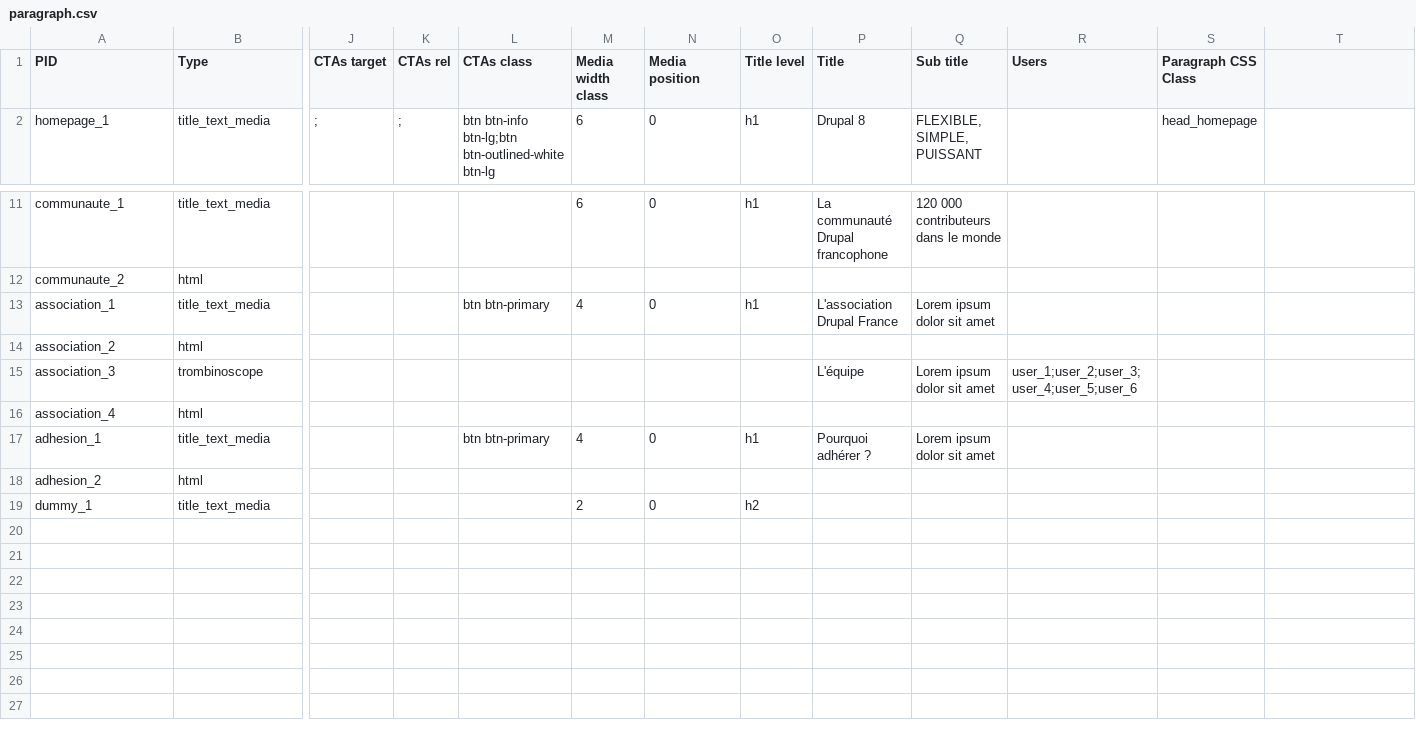
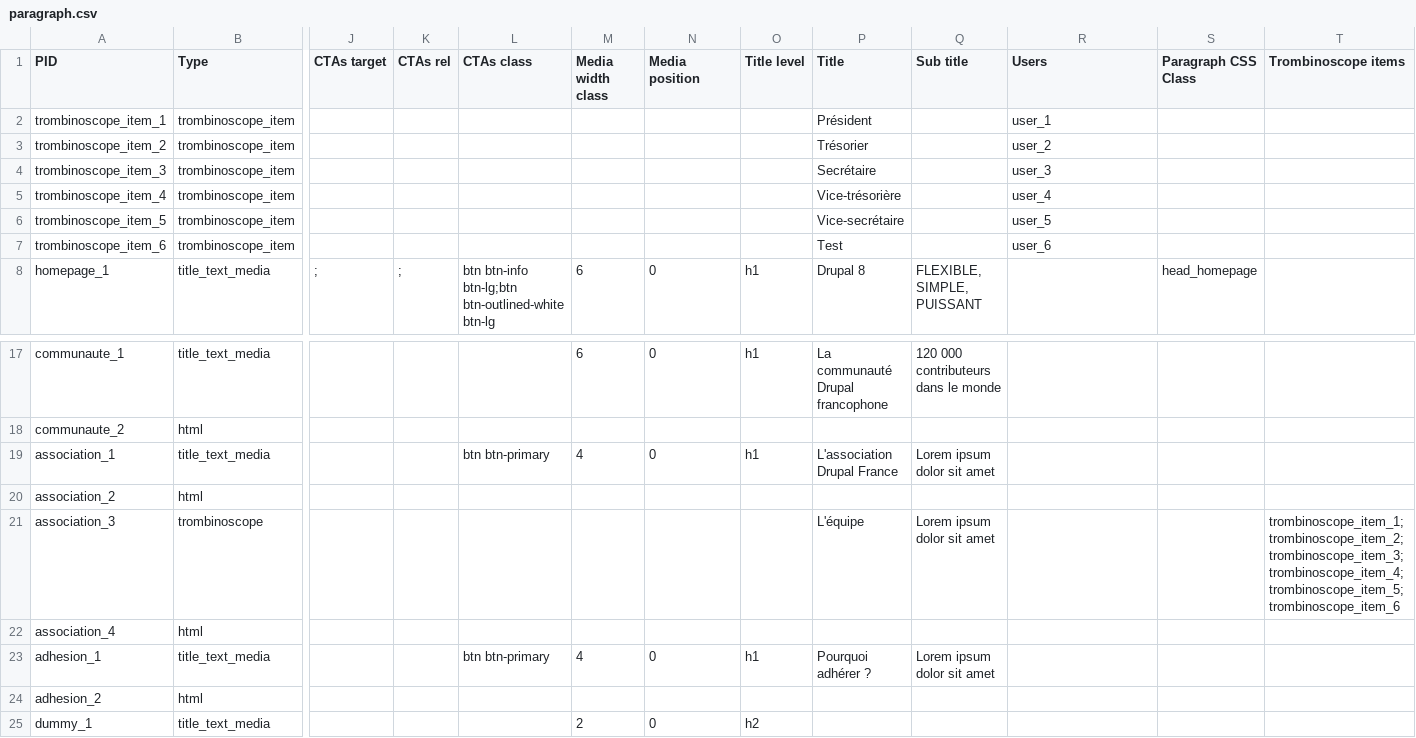
Before and after one commit to Drupal-FR/site-drupalfr, a CSV file: www/profiles/drupalfr/modules/drupalfr_migrate/migrations/data/paragraph.csv, drawn as a sheet; only a part is shown, gaps mark what is left out; addresses are those after the commit; rows hold the shown columns only; the diff names each change by its address in the sheet, - before the commit and + after, or states it on an @@ line.

Commit message:
Issue #854: Rework trombinoscope paragraph to allow to have additional info on the user.

```diff
--- a/www/profiles/drupalfr/modules/drupalfr_migrate/migrations/data/paragraph.csv
+++ b/www/profiles/drupalfr/modules/drupalfr_migrate/migrations/data/paragraph.csv
-T1: (empty)
+T1: Trombinoscope items
+row 2: trombinoscope_item_1 | trombinoscope_item |  |  |  |  |  |  | Président |  | user_1
+row 3: trombinoscope_item_2 | trombinoscope_item |  |  |  |  |  |  | Trésorier |  | user_2
+row 4: trombinoscope_item_3 | trombinoscope_item |  |  |  |  |  |  | Secrétaire |  | user_3
+row 5: trombinoscope_item_4 | trombinoscope_item |  |  |  |  |  |  | Vice-trésorière |  | user_4
+row 6: trombinoscope_item_5 | trombinoscope_item |  |  |  |  |  |  | Vice-secrétaire |  | user_5
+row 7: trombinoscope_item_6 | trombinoscope_item |  |  |  |  |  |  | Test |  | user_6
-R21 (Users): user_1;user_2;user_3;user_4;user_5;user_6
+R21 (Users): (empty)
-T21 (Trombinoscope items): (empty)
+T21 (Trombinoscope items): trombinoscope_item_1;trombinoscope_item_2;trombinoscope_item_3;trombinoscope_item_4;trombinoscope_item_5;trombinoscope_item_6
```
Also changed, not shown: 13 other files.
